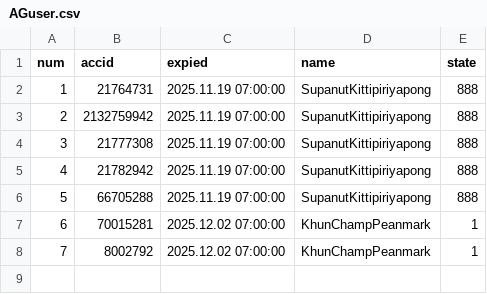
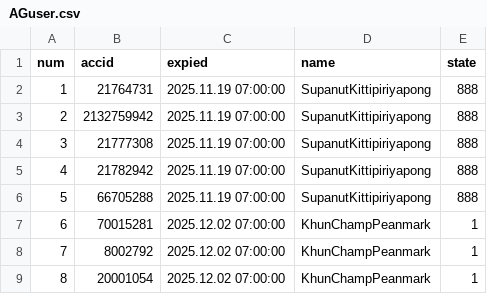
Before and after one commit to darkangelFX/TheArch, a CSV file: Lic/AGuser.csv, drawn as a sheet; the diff names each change by its address in the sheet, - before the commit and + after, or states it on an @@ line.

Commit message:
Update AGuser.csv

```diff
--- a/Lic/AGuser.csv
+++ b/Lic/AGuser.csv
+row 9: 8 | 20001054 | 2025.12.02 07:00:00 | KhunChampPeanmark | 1
```
